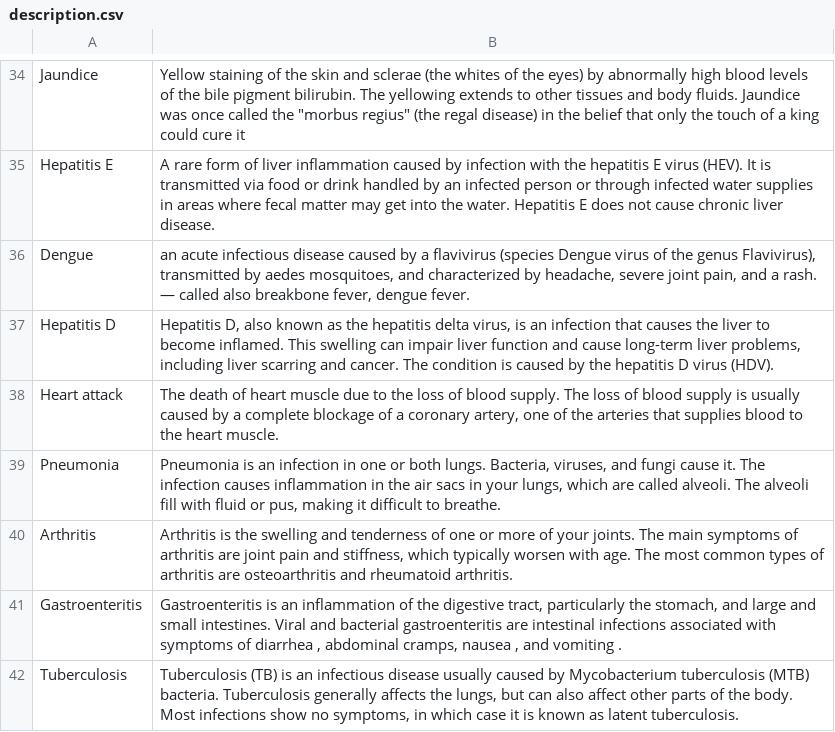
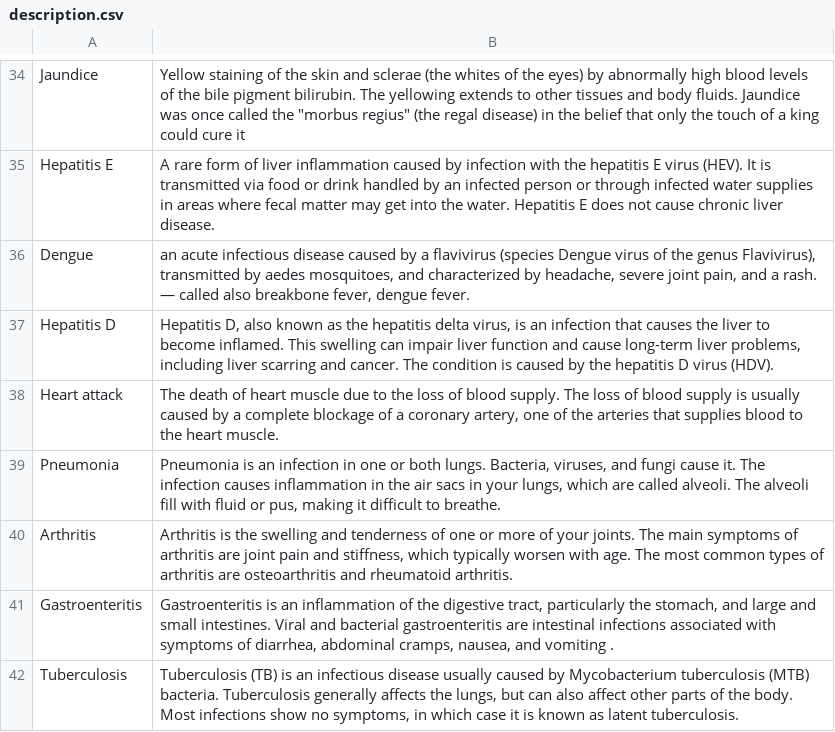
Before and after one commit to sandipkatel/Nirogya---A-Personal-Health-Monitor, a CSV file: dataset/AdditionalSet/description.csv, drawn as a sheet; only a part is shown, gaps mark what is left out.

```diff
--- a/dataset/AdditionalSet/description.csv
+++ b/dataset/AdditionalSet/description.csv
@@ -40,3 +40,3 @@ Pneumonia,"Pneumonia is an infection in one or both lungs. Bacteria, viruses, an
 Arthritis,"Arthritis is the swelling and tenderness of one or more of your joints. The main symptoms of arthritis are joint pain and stiffness, which typically worsen with age. The most common types of arthritis are osteoarthritis and rheumatoid arthritis."
-Gastroenteritis,"Gastroenteritis is an inflammation of the digestive tract, particularly the stomach, and large and small intestines. Viral and bacterial gastroenteritis are intestinal infections associated with symptoms of diarrhea , abdominal cramps, nausea , and vomiting ."
+Gastroenteritis,"Gastroenteritis is an inflammation of the digestive tract, particularly the stomach, and large and small intestines. Viral and bacterial gastroenteritis are intestinal infections associated with symptoms of diarrhea, abdominal cramps, nausea, and vomiting ."
 Tuberculosis,"Tuberculosis (TB) is an infectious disease usually caused by Mycobacterium tuberculosis (MTB) bacteria. Tuberculosis generally affects the lungs, but can also affect other parts of the body. Most infections show no symptoms, in which case it is known as latent tuberculosis."
```
Also changed, not shown: dataset/AdditionalSet/prevention.csv, dataset/AdditionalSet/testing.csv, 28 other files.
